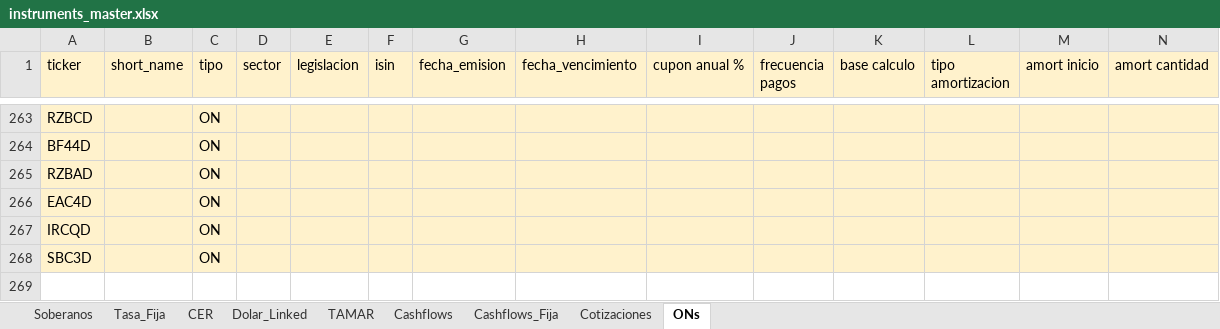
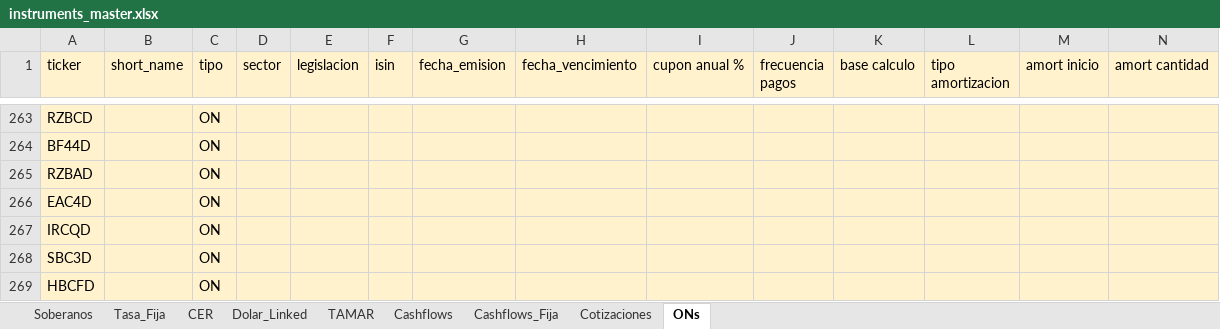
Before and after one commit to Gaston123657/Monitor---Balanz-para-desarrollo, an Excel workbook: data/instruments_master.xlsx, sheet ONs, drawn as a sheet; only a part is shown, gaps mark what is left out; values as stored, in another font and other column widths than the file's, no borders; rows hold the shown columns only; the diff names each change by its address in the sheet, - before the commit and + after, or states it on an @@ line.

```diff
--- a/data/instruments_master.xlsx (sheet ONs)
+++ b/data/instruments_master.xlsx (sheet ONs)
+row 269: HBCFD |  | ON
```
Also changed, not shown: sheet Cashflows, sheet TAMAR, sheet Soberanos, sheet CER, sheet Tasa_Fija, 2 other files.
